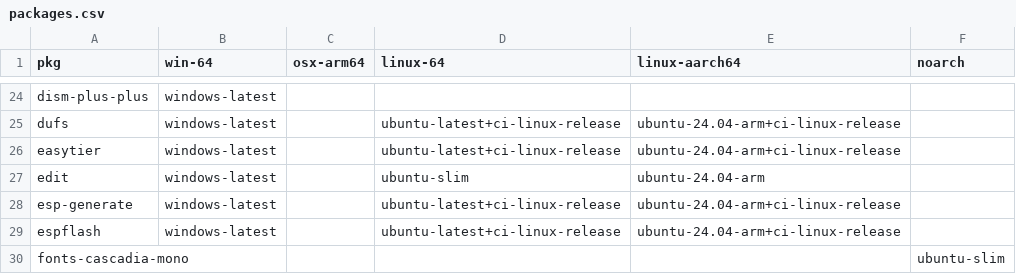
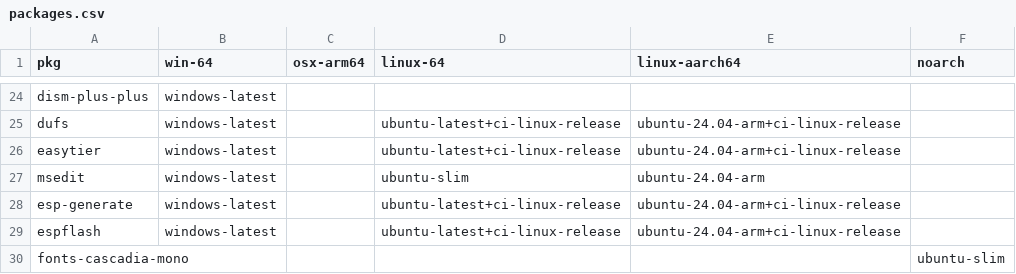
Before and after one commit to Glatzel/demon-forge, a CSV file: packages.csv, drawn as a sheet; only a part is shown, gaps mark what is left out.

```diff
--- a/packages.csv
+++ b/packages.csv
@@ -26,3 +26,3 @@ dufs,windows-latest,,ubuntu-latest+ci-linux-release,ubuntu-24.04-arm+ci-linux-re
 easytier,windows-latest,,ubuntu-latest+ci-linux-release,ubuntu-24.04-arm+ci-linux-release,
-edit,windows-latest,,ubuntu-slim,ubuntu-24.04-arm,
+msedit,windows-latest,,ubuntu-slim,ubuntu-24.04-arm,
 esp-generate,windows-latest,,ubuntu-latest+ci-linux-release,ubuntu-24.04-arm+ci-linux-release,
```
Also changed, not shown: 5 other files.
